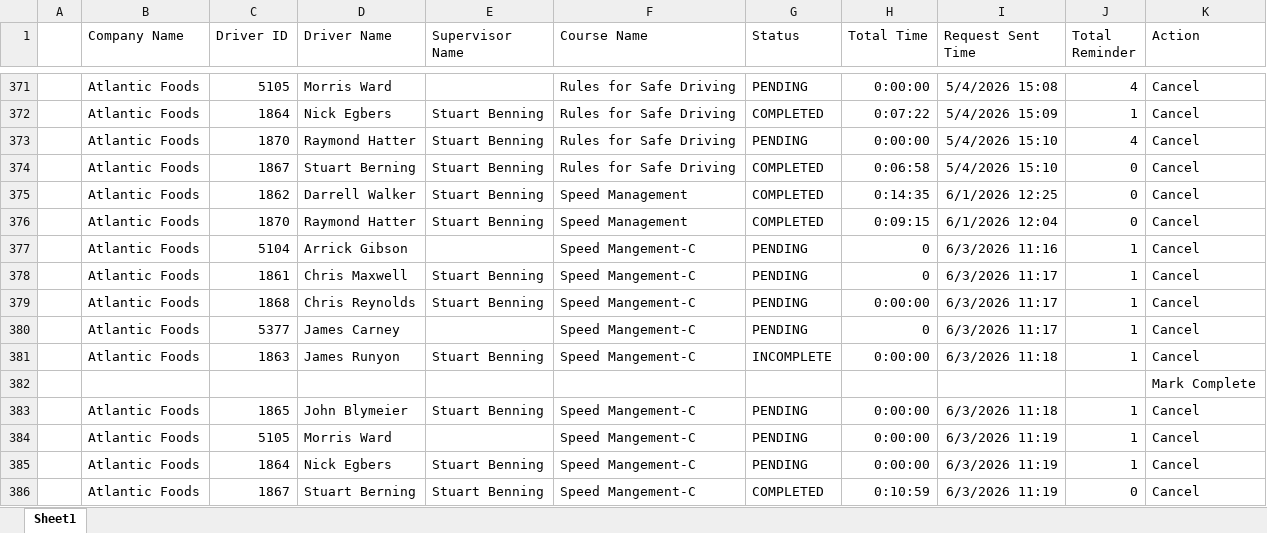
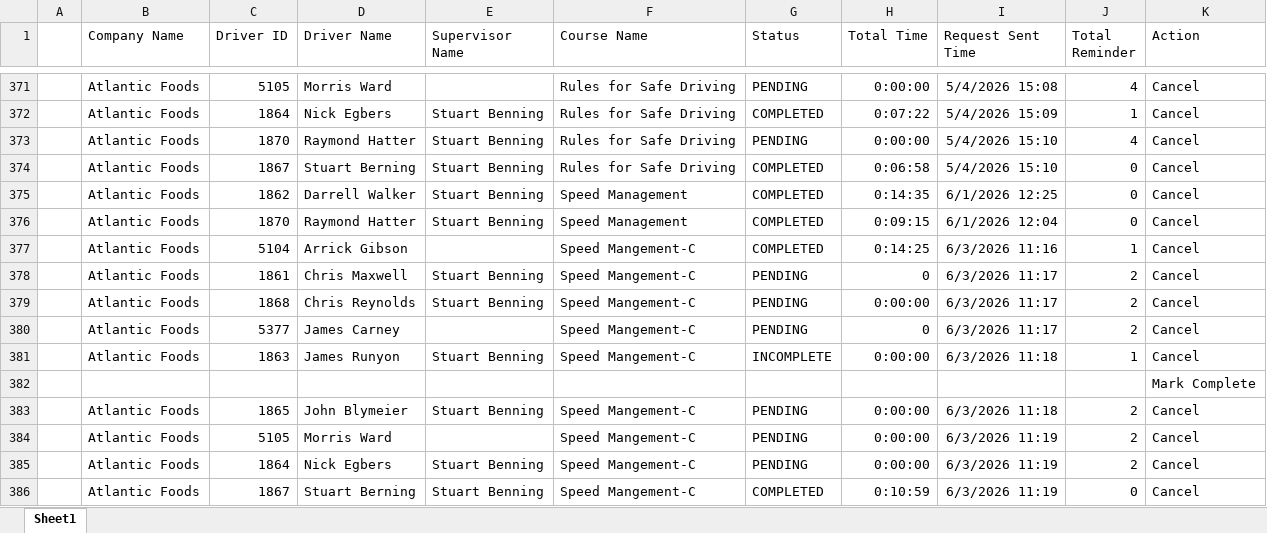
Before and after one commit to jmullins-DEN/Atlantic-Foods, an Excel workbook: training.xlsx, sheet Sheet1, drawn as a sheet; only a part is shown, gaps mark what is left out; values as stored, in another font and other column widths than the file's, no borders; the diff names each change by its address in the sheet, - before the commit and + after, or states it on an @@ line.

Commit message:
Weekly data update: training.xlsx

```diff
--- a/training.xlsx (sheet Sheet1)
+++ b/training.xlsx (sheet Sheet1)
-G377 (Status): PENDING
+G377 (Status): COMPLETED
-H377 (Total Time): 0
+H377 (Total Time): 0:14:25
-J378:J380 (Total Reminder): 1
+J378:J380 (Total Reminder): 2
-J383:J385 (Total Reminder): 1
+J383:J385 (Total Reminder): 2
```
